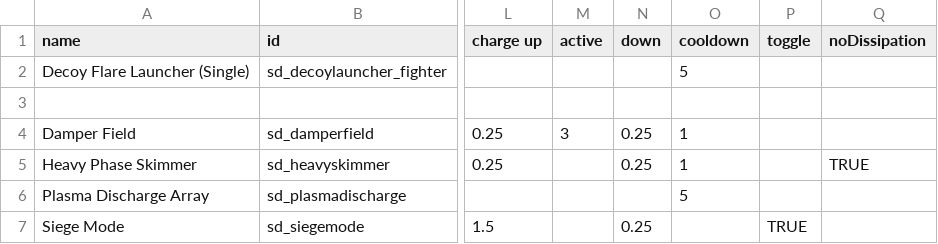
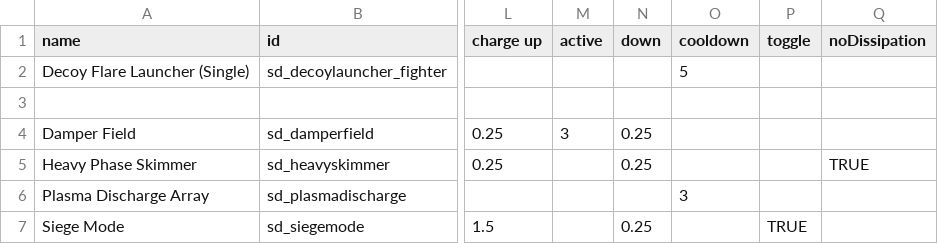
Before and after one commit to Sorrydough/Doughsector, a CSV file: data/shipsystems/ship_systems.csv, drawn as a sheet; only a part is shown, gaps mark what is left out; the diff names each change by its address in the sheet, - before the commit and + after, or states it on an @@ line.

```diff
--- a/data/shipsystems/ship_systems.csv
+++ b/data/shipsystems/ship_systems.csv
-O4:O5 (cooldown): 1
+O4:O5 (cooldown): (empty)
-O6 (cooldown): 5
+O6 (cooldown): 3
```
Also changed, not shown: data/hulls/ship_data.csv, data/hulls/wing_data.csv, 9 other files.
